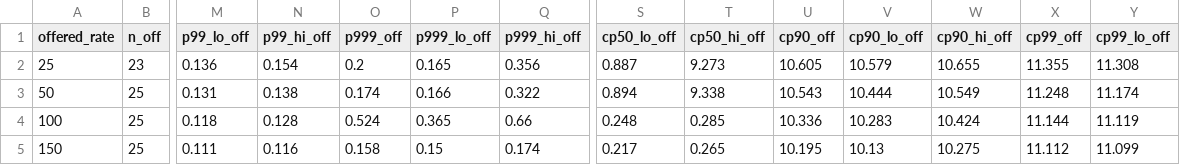
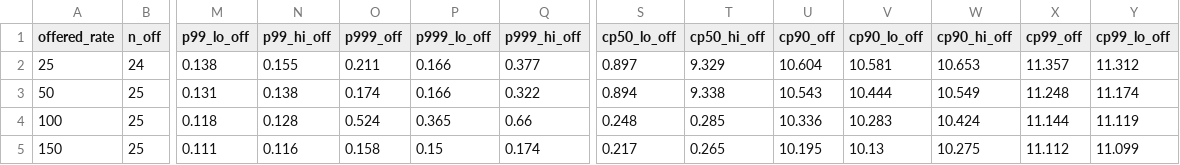
Before and after one commit to Alex-Tsvetanov/WebFrame, a CSV file: doc/thesis/data/churn_demux_cleartext.csv, drawn as a sheet; only a part is shown, gaps mark what is left out; the diff covers the shown part only; the diff names each change by its address in the sheet, - before the commit and + after, or states it on an @@ line.

Commit message:
thesis: the tables gain the runs the pacing gate was removing
Seven runs of 1150 were refused for pacing lag alone. Re-judged from their stored
fields, they are in the sample, and they are the slow ones: in h1-deep the four have a
p99 of 3.59, 13.26, 86.16 and 980.53 ms against cell medians near 0.16 ms. Chapter VI
now says so instead of saying that the worst accepted lag stays far below a limit.

The admissibility section reports what remains: two frequency drifts in h1-deep, three
single socket errors and one drift in churn, none in transport, and no non-2xx
anywhere. The admissibility table keeps the pacing row and loses its limit cell. The
sentence claiming the worst lag is absent from the per-rate table is inverted, since
that run is accepted and in it.

The bimodal p99.9 section changes twice over. Three runs now sit above the old upper
end of about 45 ms, all three readmitted, the largest at a second; for each of them
the p99 of the latency and the pacing lag of the same run agree to within a few
percent, which is the coupling the methodology chapter names, and their mechanism is
not established. The counts of runs in the upper mode, of repetitions without one, and
of the difference between the arms all move with the four new runs.

The CSVs are regenerated from the re-judged records: h1_demux, churn_demux_cleartext
and churn_transport change in the cells whose n rose, rejections.csv loses its four
pacing rows, and the pacing_max columns now carry the values that were being hidden.

```diff
--- a/doc/thesis/data/churn_demux_cleartext.csv
+++ b/doc/thesis/data/churn_demux_cleartext.csv
-B2 (n_off): 23
+B2 (n_off): 24
-M2 (p99_lo_off): 0.136
+M2 (p99_lo_off): 0.138
-N2 (p99_hi_off): 0.154
+N2 (p99_hi_off): 0.155
-O2 (p999_off): 0.2
+O2 (p999_off): 0.211
-P2 (p999_lo_off): 0.165
+P2 (p999_lo_off): 0.166
-Q2 (p999_hi_off): 0.356
+Q2 (p999_hi_off): 0.377
-S2 (cp50_lo_off): 0.887
+S2 (cp50_lo_off): 0.897
-T2 (cp50_hi_off): 9.273
+T2 (cp50_hi_off): 9.329
-U2 (cp90_off): 10.605
+U2 (cp90_off): 10.604
-V2 (cp90_lo_off): 10.579
+V2 (cp90_lo_off): 10.581
-W2 (cp90_hi_off): 10.655
+W2 (cp90_hi_off): 10.653
-X2 (cp99_off): 11.355
+X2 (cp99_off): 11.357
-Y2 (cp99_lo_off): 11.308
+Y2 (cp99_lo_off): 11.312
```
Also changed, not shown: 37 edited cells elsewhere in this file, doc/thesis/data/churn_transport.csv, doc/thesis/data/h1_demux.csv, 5 other files.
